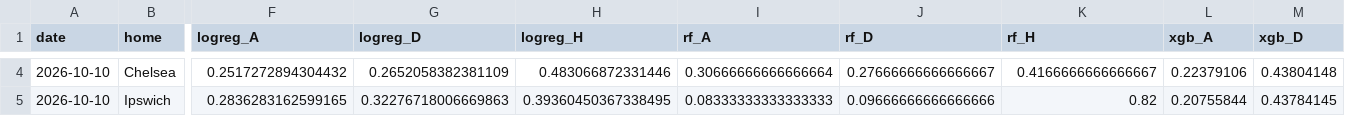
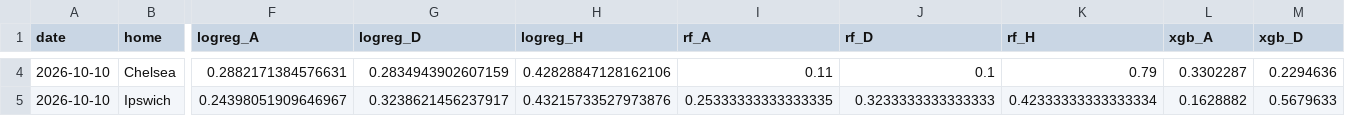
Before and after one commit to mateusz-gob1/football-outcome-mlops, a CSV file: data/processed/reports/upcoming_predictions.csv, drawn as a sheet; only a part is shown, gaps mark what is left out; the diff covers the shown part only; the diff names each change by its address in the sheet, - before the commit and + after, or states it on an @@ line.

```diff
--- a/data/processed/reports/upcoming_predictions.csv
+++ b/data/processed/reports/upcoming_predictions.csv
-F4 (logreg_A): 0.2517272894304432
+F4 (logreg_A): 0.2882171384576631
-G4 (logreg_D): 0.2652058382381109
+G4 (logreg_D): 0.2834943902607159
-H4 (logreg_H): 0.483066872331446
+H4 (logreg_H): 0.42828847128162106
-I4 (rf_A): 0.30666666666666664
+I4 (rf_A): 0.11
-J4 (rf_D): 0.27666666666666667
+J4 (rf_D): 0.1
-K4 (rf_H): 0.4166666666666667
+K4 (rf_H): 0.79
-L4 (xgb_A): 0.22379106
+L4 (xgb_A): 0.3302287
-M4 (xgb_D): 0.43804148
+M4 (xgb_D): 0.2294636
-F5 (logreg_A): 0.2836283162599165
+F5 (logreg_A): 0.24398051909646967
-G5 (logreg_D): 0.32276718006669863
+G5 (logreg_D): 0.3238621456237917
-H5 (logreg_H): 0.39360450367338495
+H5 (logreg_H): 0.43215733527973876
-I5 (rf_A): 0.08333333333333333
+I5 (rf_A): 0.25333333333333335
-J5 (rf_D): 0.09666666666666666
+J5 (rf_D): 0.3233333333333333
-K5 (rf_H): 0.82
+K5 (rf_H): 0.42333333333333334
-L5 (xgb_A): 0.20755844
+L5 (xgb_A): 0.1628882
-M5 (xgb_D): 0.43784145
+M5 (xgb_D): 0.5679633
```
Also changed, not shown: 104 edited cells elsewhere in this file, data/processed/matches_validated.csv, data/processed/reports/prediction_archive.csv, 3 other files.
